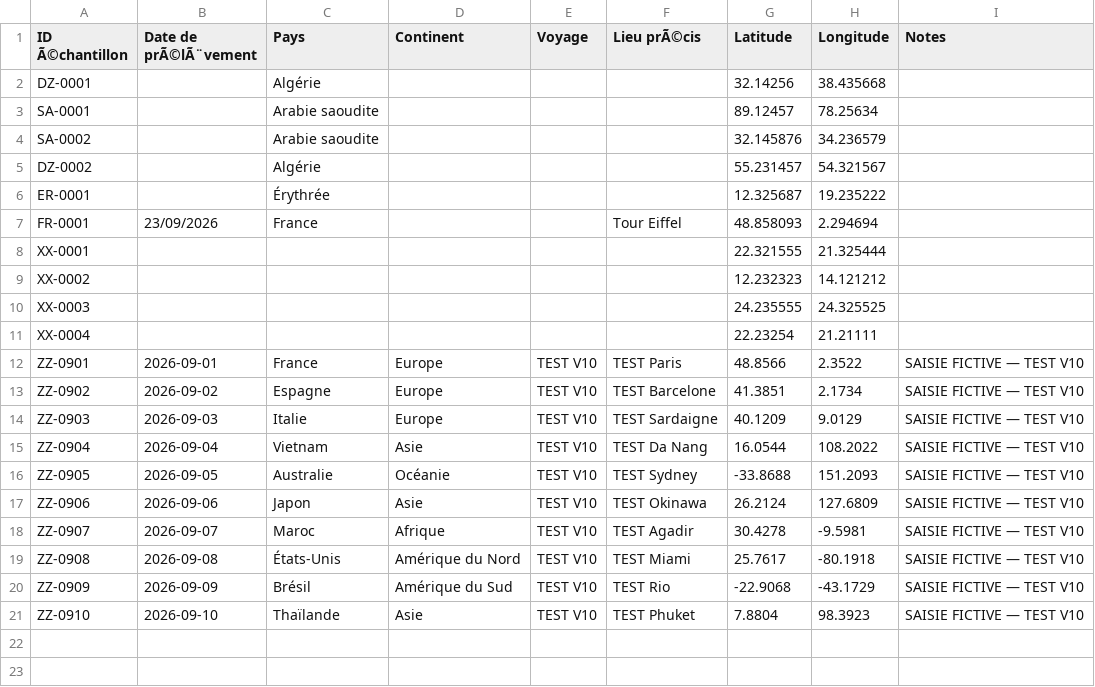
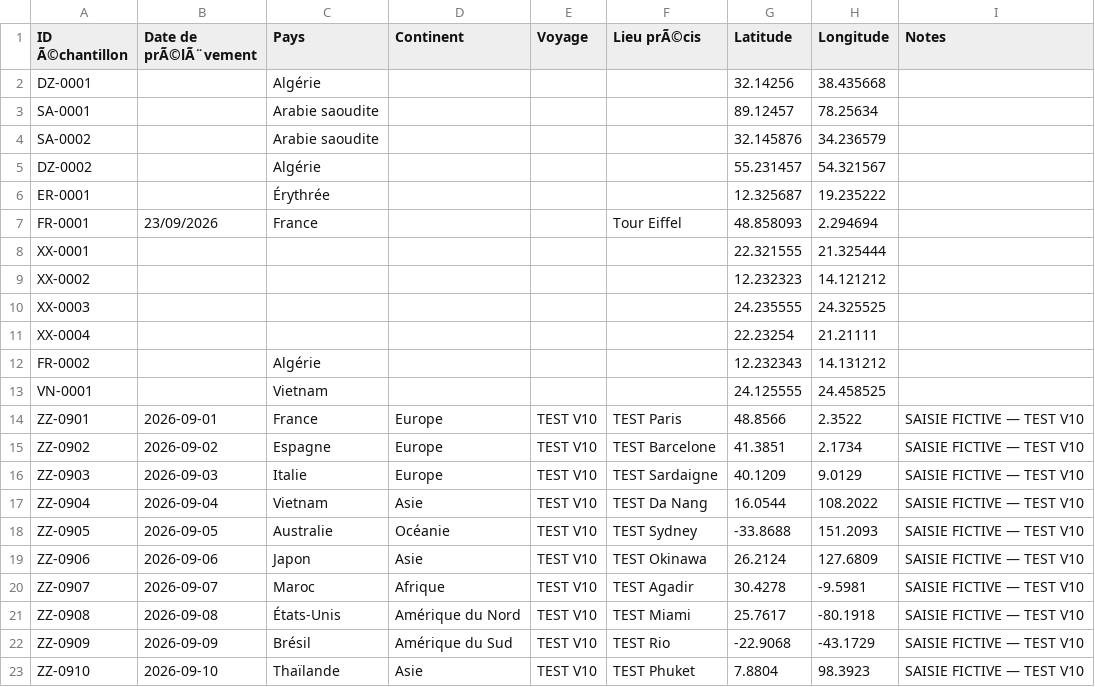
Before and after one commit to ufteee/collection-sables, a CSV file: data.csv, drawn as a sheet.

Commit message:
Update sand collection data

```diff
--- a/data.csv
+++ b/data.csv
@@ -11,2 +11,4 @@
 "XX-0004","","","","","",22.23254,21.21111,""
+"FR-0002","","Algérie","","","",12.232343,14.131212,""
+"VN-0001","","Vietnam","","","",24.125555,24.458525,""
 "ZZ-0901","2026-09-01","France","Europe","TEST V10","TEST Paris",48.8566,2.3522,"SAISIE FICTIVE — TEST V10"
```
